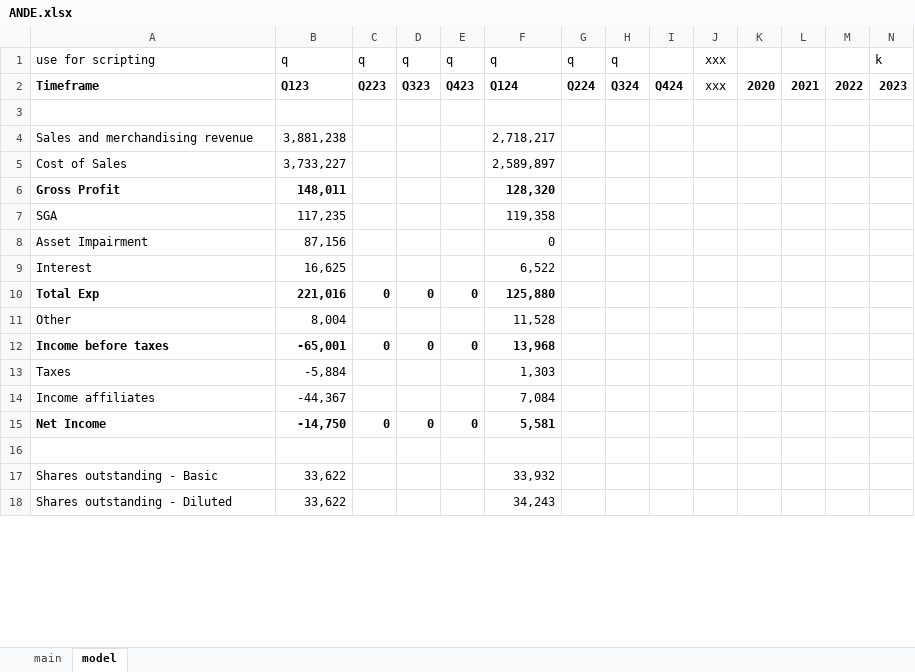
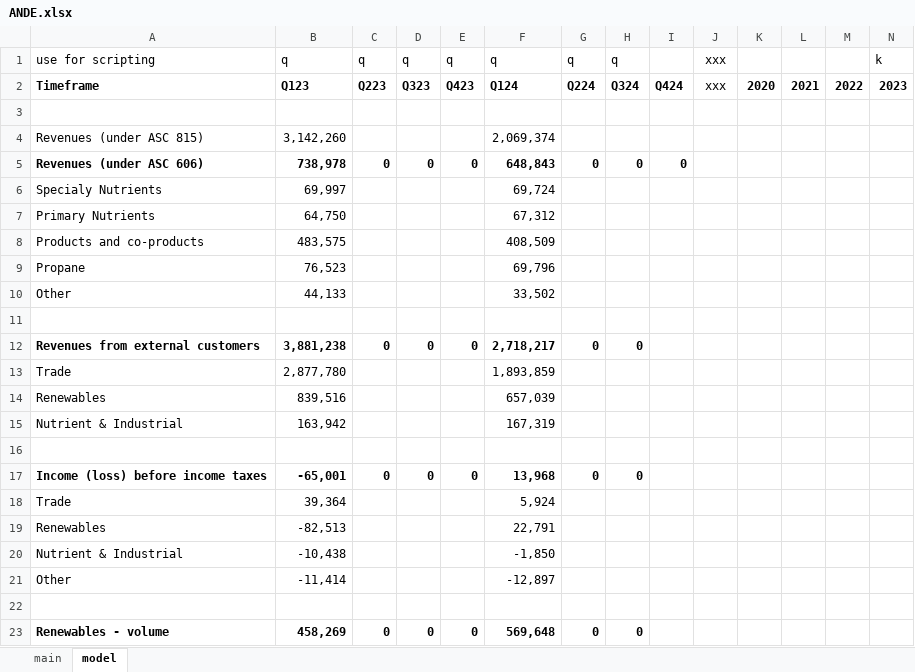
Before and after one commit to cchristner/models, an Excel workbook: ANDE.xlsx, sheet model, drawn as a sheet; only a part is shown; the shorter side is filled out with more unchanged rows; values as stored, in another font and other column widths than the file's, no borders; rows hold the shown columns only; the diff covers the shown part only; the diff names each change by its address in the sheet, - before the commit and + after, or states it on an @@ line.

Commit message:
ande updates

```diff
--- a/ANDE.xlsx (sheet model)
+++ b/ANDE.xlsx (sheet model)
+row 4: Revenues (under ASC 815) | 3,142,260 |  |  |  | 2,069,374
+row 5: Revenues (under ASC 606) | 738,978 | 0 | 0 | 0 | 648,843 | 0 | 0 | 0
+row 6: Specialy Nutrients | 69,997 |  |  |  | 69,724
+row 7: Primary Nutrients | 64,750 |  |  |  | 67,312
+row 8: Products and co-products | 483,575 |  |  |  | 408,509
+row 9: Propane | 76,523 |  |  |  | 69,796
+row 10: Other | 44,133 |  |  |  | 33,502
+row 11: (empty)
+row 12: Revenues from external customers | 3,881,238 | 0 | 0 | 0 | 2,718,217 | 0 | 0
+row 13: Trade | 2,877,780 |  |  |  | 1,893,859
+row 14: Renewables | 839,516 |  |  |  | 657,039
+row 15: Nutrient & Industrial | 163,942 |  |  |  | 167,319
+row 16: (empty)
+row 17: Income (loss) before income taxes | -65,001 | 0 | 0 | 0 | 13,968 | 0 | 0
+row 18: Trade | 39,364 |  |  |  | 5,924
+row 19: Renewables | -82,513 |  |  |  | 22,791
+row 20: Nutrient & Industrial | -10,438 |  |  |  | -1,850
+row 21: Other | -11,414 |  |  |  | -12,897
+row 22: (empty)
+row 23: Renewables - volume | 458,269 | 0 | 0 | 0 | 569,648 | 0 | 0
```
Also changed, not shown: 28 added rows, 39 edited cells and cell formats elsewhere in this sheet, formulas that keep their value, BG.xlsx.
